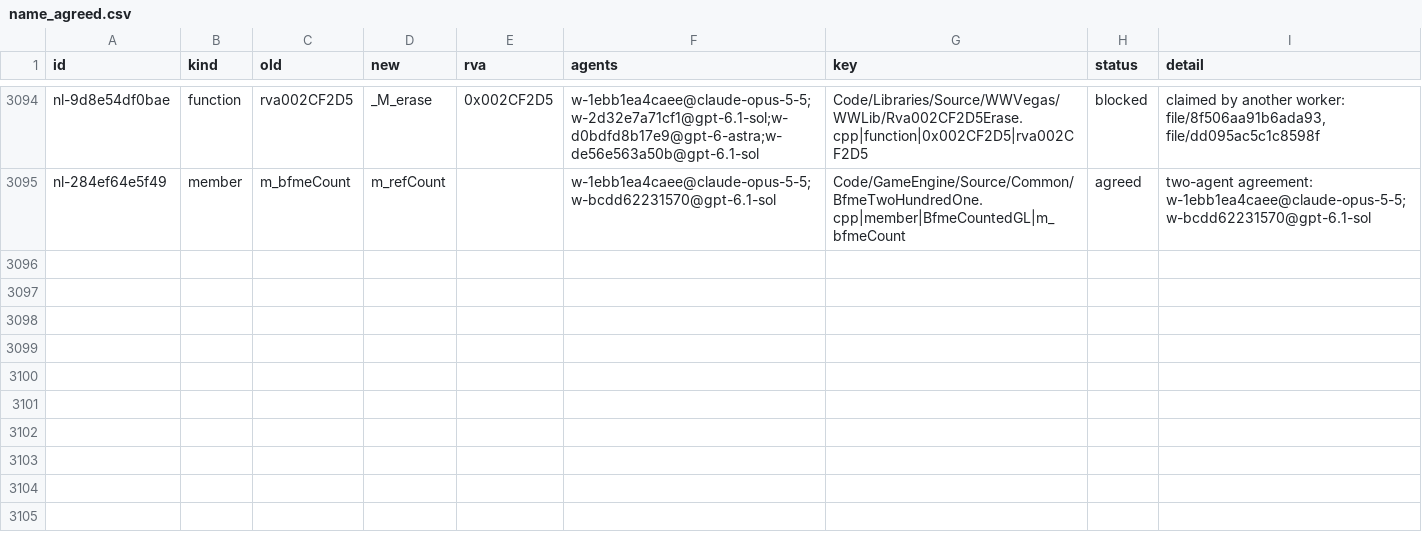
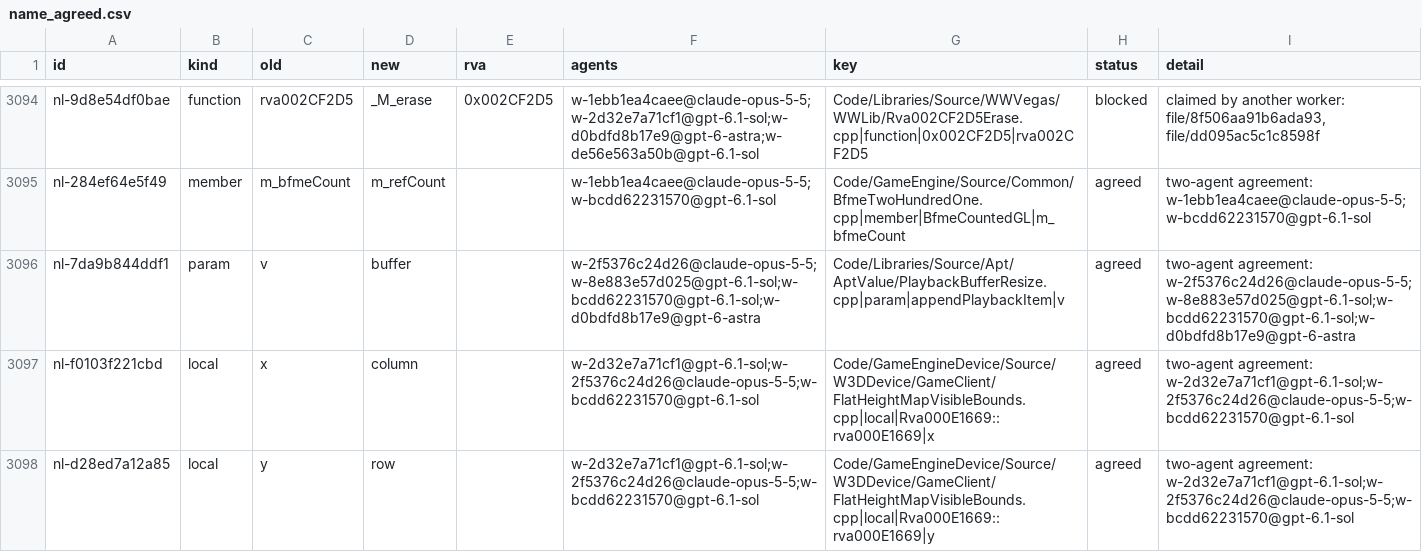
Before and after one commit to Alitryel/Open-BFME-2, a CSV file: reverse/name_agreed.csv, drawn as a sheet; only a part is shown, gaps mark what is left out; the diff names each change by its address in the sheet, - before the commit and + after, or states it on an @@ line.

```diff
--- a/reverse/name_agreed.csv
+++ b/reverse/name_agreed.csv
+row 3096: nl-7da9b844ddf1 | param | v | buffer |  | w-2f5376c24d26@claude-opus-5-5;w-8e883e57d025@gpt-6.1-sol;w-bcdd62231570@gpt-6.1-sol;w-d0bdfd8b17e9@gpt-6-astra | Code/Libraries/Source/Apt/AptValue/PlaybackBufferResize.cpp|param|appendPlaybackItem|v | agreed | two-agent agreement: w-2f5376c24d26@claude-opus-5-5;w-8e883e57d025@gpt-6.1-sol;w-bcdd62231570@gpt-6.1-sol;w-d0bdfd8b17e9@gpt-6-astra
+row 3097: nl-f0103f221cbd | local | x | column |  | w-2d32e7a71cf1@gpt-6.1-sol;w-2f5376c24d26@claude-opus-5-5;w-bcdd62231570@gpt-6.1-sol | Code/GameEngineDevice/Source/W3DDevice/GameClient/FlatHeightMapVisibleBounds.cpp|local|Rva000E1669::rva000E1669|x | agreed | two-agent agreement: w-2d32e7a71cf1@gpt-6.1-sol;w-2f5376c24d26@claude-opus-5-5;w-bcdd62231570@gpt-6.1-sol
+row 3098: nl-d28ed7a12a85 | local | y | row |  | w-2d32e7a71cf1@gpt-6.1-sol;w-2f5376c24d26@claude-opus-5-5;w-bcdd62231570@gpt-6.1-sol | Code/GameEngineDevice/Source/W3DDevice/GameClient/FlatHeightMapVisibleBounds.cpp|local|Rva000E1669::rva000E1669|y | agreed | two-agent agreement: w-2d32e7a71cf1@gpt-6.1-sol;w-2f5376c24d26@claude-opus-5-5;w-bcdd62231570@gpt-6.1-sol
```
Also changed, not shown: reverse/name_votes.csv.
